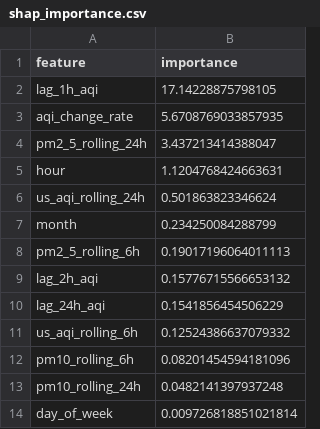
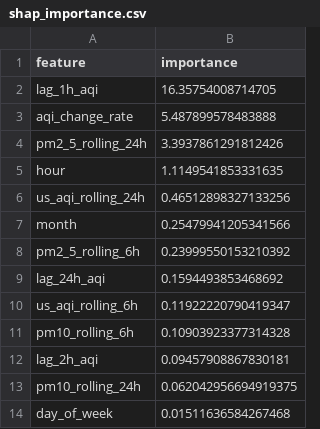
Before and after one commit to ahmed-121174/HazaraAQI_10Pearls, a CSV file: models/shap_importance.csv, drawn as a sheet.

Commit message:
[Daily] Retrained models + updated SHAP importance

```diff
--- a/models/shap_importance.csv
+++ b/models/shap_importance.csv
@@ -1,14 +1,14 @@
 feature,importance
-lag_1h_aqi,17.14228875798105
-aqi_change_rate,5.6708769033857935
-pm2_5_rolling_24h,3.437213414388047
-hour,1.1204768424663631
-us_aqi_rolling_24h,0.501863823346624
-month,0.234250084288799
-pm2_5_rolling_6h,0.19017196064011113
-lag_2h_aqi,0.15776715566653132
-lag_24h_aqi,0.1541856454506229
-us_aqi_rolling_6h,0.12524386637079332
-pm10_rolling_6h,0.08201454594181096
-pm10_rolling_24h,0.0482141397937248
-day_of_week,0.009726818851021814
+lag_1h_aqi,16.35754008714705
+aqi_change_rate,5.487899578483888
+pm2_5_rolling_24h,3.3937861291812426
+hour,1.1149541853331635
+us_aqi_rolling_24h,0.46512898327133256
+month,0.25479941205341566
+pm2_5_rolling_6h,0.23999550153210392
+lag_24h_aqi,0.1594493853468692
+us_aqi_rolling_6h,0.11922220790419347
+pm10_rolling_6h,0.10903923377314328
+lag_2h_aqi,0.09457908867830181
+pm10_rolling_24h,0.062042956694919375
+day_of_week,0.01511636584267468
```
Also changed, not shown: models/training_results.csv, 4 other files.
